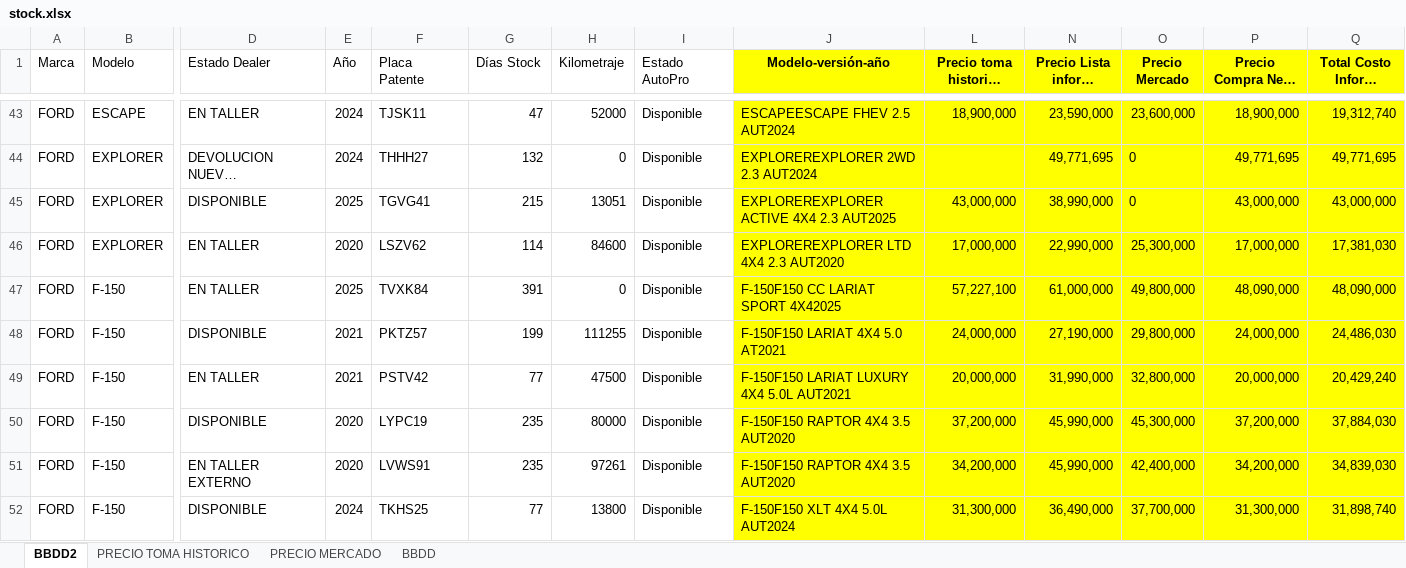
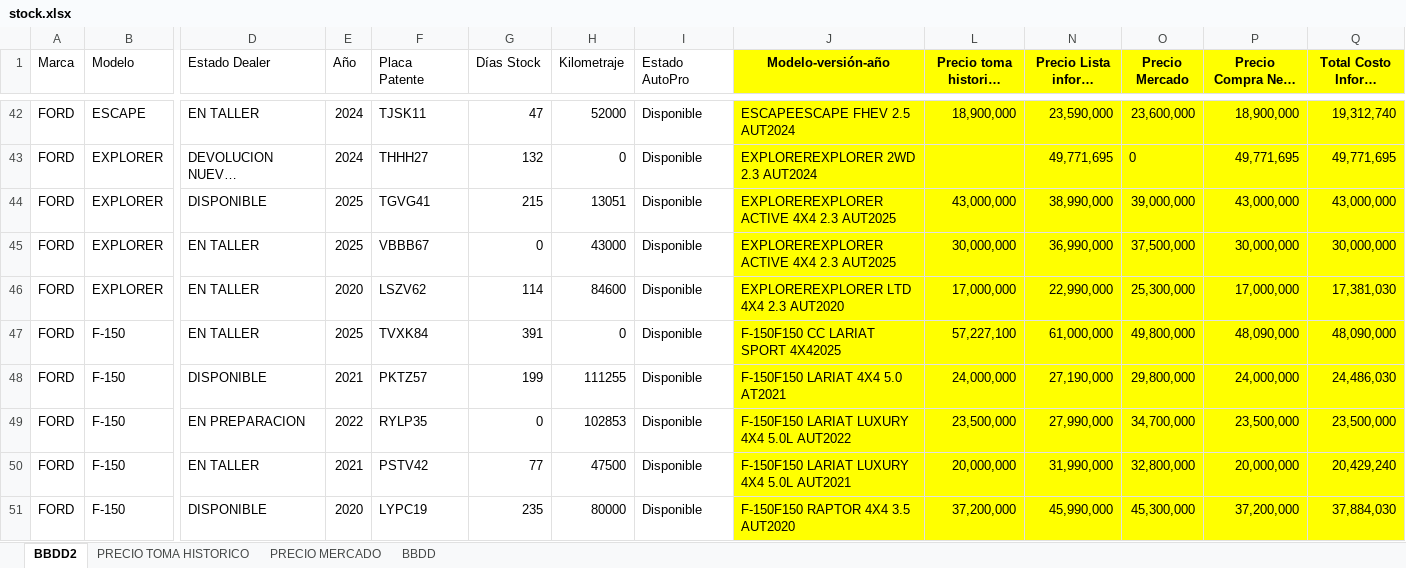
Before and after one commit to fvalencia26/dashboard-automotriz, an Excel workbook: stock.xlsx, sheet BBDD2, drawn as a sheet; only a part is shown, gaps mark what is left out; the shorter side is filled out with more unchanged rows; long unchanged cells end in …; values as stored, in another font and other column widths than the file's, no borders; addresses are those after the commit; rows hold the shown columns only; the diff covers the shown part only; the diff names each change by its address in the sheet, - before the commit and + after, or states it on an @@ line.

```diff
--- a/stock.xlsx (sheet BBDD2)
+++ b/stock.xlsx (sheet BBDD2)
-O44 (Precio Mercado): 0
+O44 (Precio Mercado): 39,000,000
+row 45: FORD | EXPLORER | EN TALLER | 2025 | VBBB67 | 0 | 43000 | Disponible | EXPLOREREXPLORER ACTIVE 4X4 2.3 AUT2025 | 30,000,000 | 36,990,000 | 37,500,000 | 30,000,000 | 30,000,000
+row 49: FORD | F-150 | EN PREPARACION | 2022 | RYLP35 | 0 | 102853 | Disponible | F-150F150 LARIAT LUXURY 4X4 5.0L AUT2022 | 23,500,000 | 27,990,000 | 34,700,000 | 23,500,000 | 23,500,000
```
Also changed, not shown: 14 added rows, 16 removed rows and 48 edited cells elsewhere in this sheet, sheet PRECIO MERCADO, sheet BBDD, formulas that keep their value, 3 other files.
